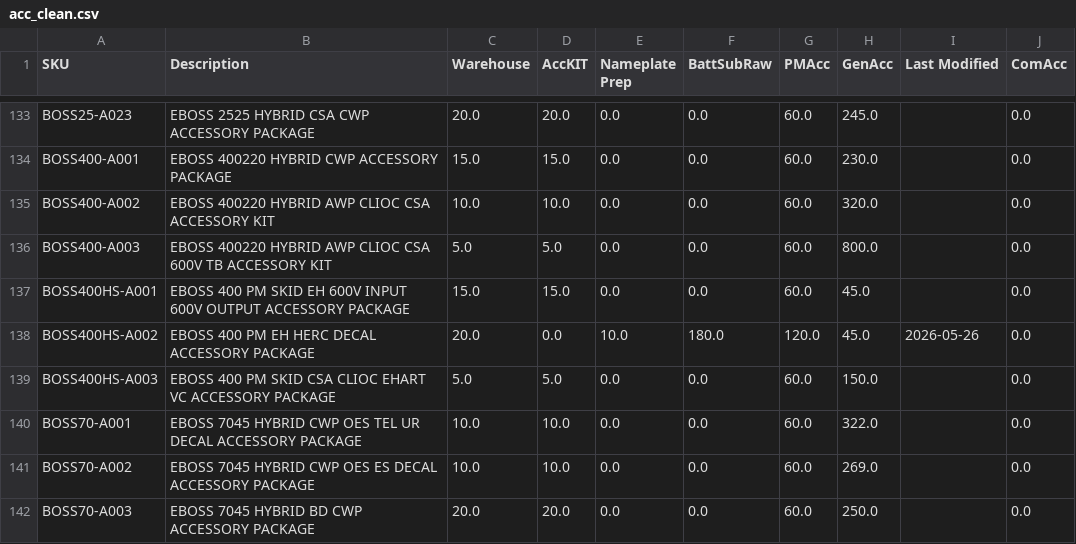
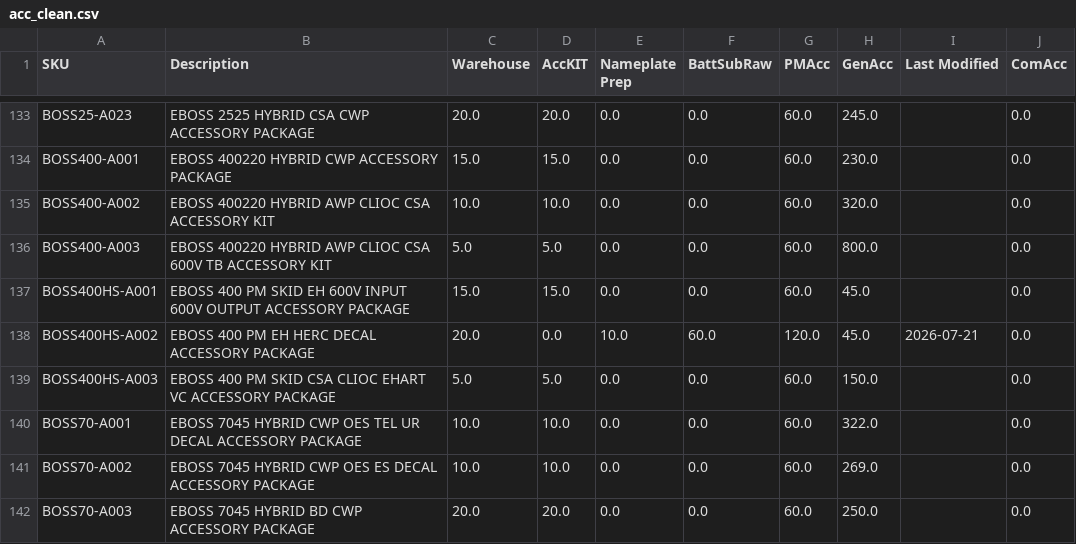
Before and after one commit to tritoan156/labor_model, a CSV file: data/acc_clean.csv, drawn as a sheet; only a part is shown, gaps mark what is left out; the diff covers the shown part only.

Commit message:
Update accessory catalog via app (8 cells)

```diff
--- a/data/acc_clean.csv
+++ b/data/acc_clean.csv
@@ -137,3 +137,3 @@ BOSS400-A003,EBOSS 400220 HYBRID AWP CLIOC CSA 600V TB ACCESSORY KIT,5.0,5.0,0.0
 BOSS400HS-A001,EBOSS 400 PM SKID EH 600V INPUT 600V OUTPUT ACCESSORY PACKAGE,15.0,15.0,0.0,0.0,60.0,45.0,,0.0
-BOSS400HS-A002,EBOSS 400 PM EH HERC DECAL ACCESSORY PACKAGE,20.0,0.0,10.0,180.0,120.0,45.0,2026-05-26,0.0
+BOSS400HS-A002,EBOSS 400 PM EH HERC DECAL ACCESSORY PACKAGE,20.0,0.0,10.0,60.0,120.0,45.0,2026-07-21,0.0
 BOSS400HS-A003,EBOSS 400 PM SKID CSA CLIOC EHART VC ACCESSORY PACKAGE,5.0,5.0,0.0,0.0,60.0,150.0,,0.0
```
Also changed, not shown: 14 edited cells elsewhere in this file.
